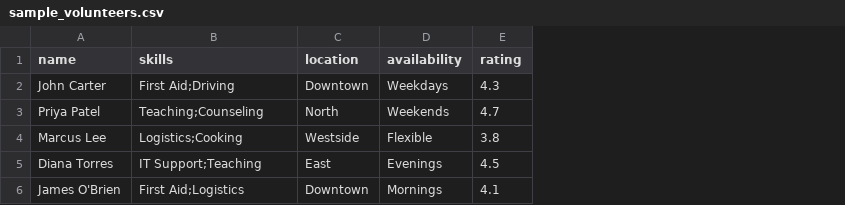
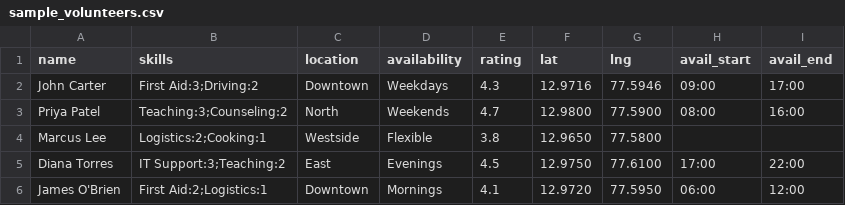
Before and after one commit to SaiAkshith06/volunteer-matching-system, a CSV file: sample_volunteers.csv, drawn as a sheet; the diff names each change by its address in the sheet, - before the commit and + after, or states it on an @@ line.

```diff
--- a/sample_volunteers.csv
+++ b/sample_volunteers.csv
+column F (lat), rows 2-6: 12.9716 | 12.9800 | 12.9650 | 12.9750 | 12.9720
+column G (lng), rows 2-6: 77.5946 | 77.5900 | 77.5800 | 77.6100 | 77.5950
+column H (avail_start), rows 2-6: 09:00 | 08:00 |  | 17:00 | 06:00
+column I (avail_end), rows 2-6: 17:00 | 16:00 |  | 22:00 | 12:00
-B2 (skills): First Aid;Driving
+B2 (skills): First Aid:3;Driving:2
-B3 (skills): Teaching;Counseling
+B3 (skills): Teaching:3;Counseling:2
-B4 (skills): Logistics;Cooking
+B4 (skills): Logistics:2;Cooking:1
-B5 (skills): IT Support;Teaching
+B5 (skills): IT Support:3;Teaching:2
-B6 (skills): First Aid;Logistics
+B6 (skills): First Aid:2;Logistics:1
```
Also changed, not shown: sample_needs.csv, 14 other files.
